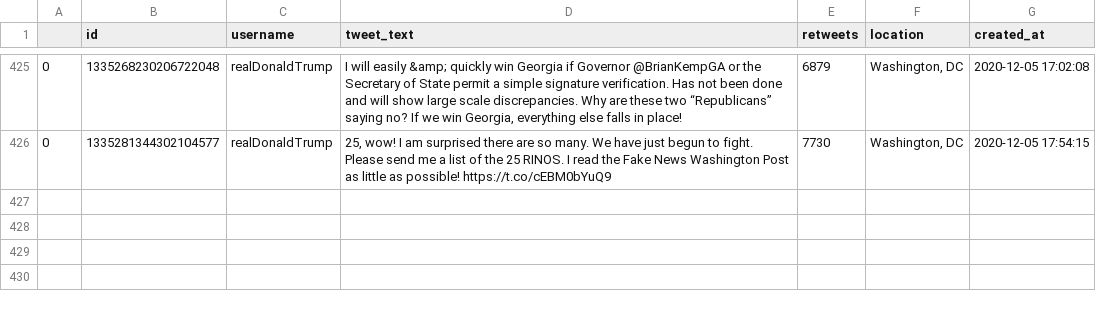
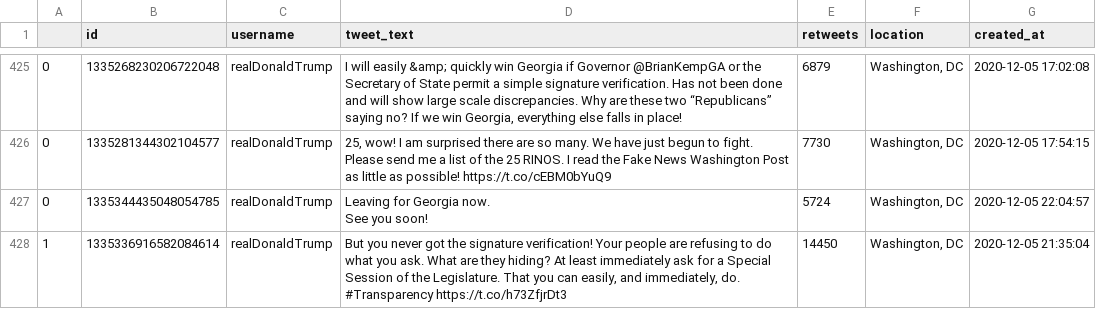
Before and after one commit to joshkraft/daily-candidate-tweets, a CSV file: data/realDonaldTrump/data.csv, drawn as a sheet; only a part is shown, gaps mark what is left out; ↵ is a line break in a cell; the diff names each change by its address in the sheet, - before the commit and + after, or states it on an @@ line.

Commit message:
Latest data: Sat Dec  5 22:16:57 UTC 2020

```diff
--- a/data/realDonaldTrump/data.csv
+++ b/data/realDonaldTrump/data.csv
+row 427: 0 | 1335344435048054785 | realDonaldTrump | Leaving for Georgia now. ↵ See you soon! | 5724 | Washington, DC | 2020-12-05 22:04:57
+row 428: 1 | 1335336916582084614 | realDonaldTrump | But you never got the signature verification! Your people are refusing to do what you ask. What are they hiding? At least immediately ask for a Special Session of the Legislature. That you can easily, and immediately, do. #Transparency https://t.co/h73ZfjrDt3 | 14450 | Washington, DC | 2020-12-05 21:35:04
```
Also changed, not shown: data/JoeBiden/data.csv, 1 other file.
